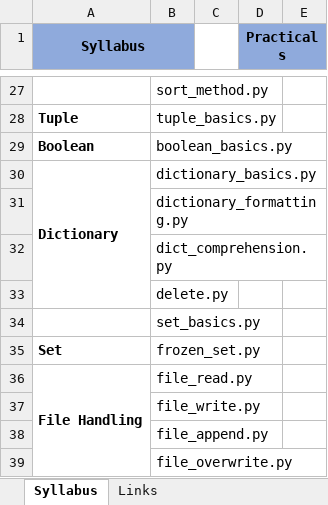
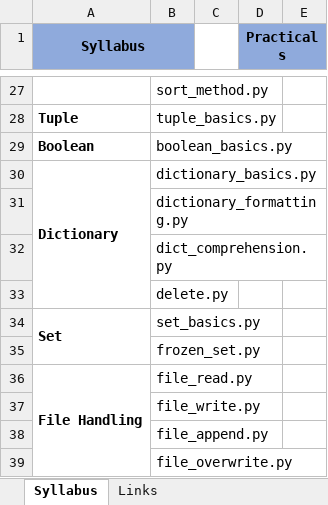
Before and after one commit to devid-mazeeta/python, an Excel workbook: python_syllabus.xlsx, sheet Syllabus, drawn as a sheet; only a part is shown, gaps mark what is left out; values as stored, in another font and other column widths than the file's, no borders; the diff names each change by its address in the sheet, - before the commit and + after, or states it on an @@ line.

```diff
--- a/python_syllabus.xlsx (sheet Syllabus)
+++ b/python_syllabus.xlsx (sheet Syllabus)
-A34 (Syllabus): (empty)
+A34 (Syllabus): Set
+A34:A35 merged
-A35 (Syllabus): Set
+A35 (Syllabus): (empty)
```
Also changed, not shown: 5 other files.
